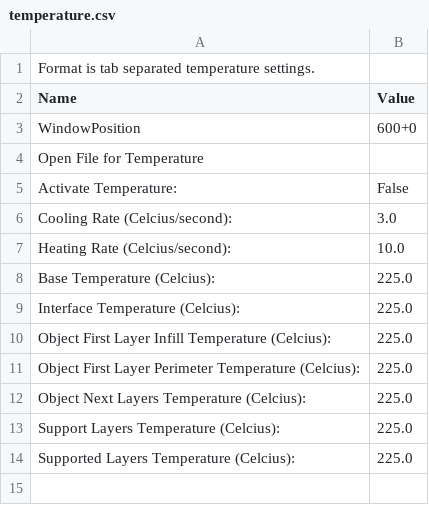
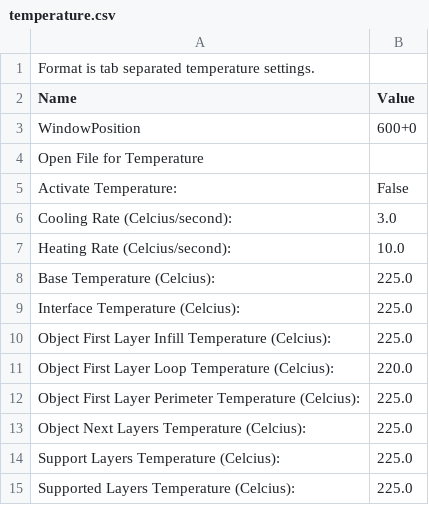
Before and after one commit to craiglink/Skeinforge-Settings, a CSV file: sf_39_profiles/Cupcake - ABS .36mm X 1.45 @ 33.5mmps/profiles/extrusion/ABS/temperature.csv, drawn as a sheet.

```diff
--- a/sf_39_profiles/Cupcake - ABS .36mm X 1.45 @ 33.5mmps/profiles/extrusion/ABS/temperature.csv
+++ b/sf_39_profiles/Cupcake - ABS .36mm X 1.45 @ 33.5mmps/profiles/extrusion/ABS/temperature.csv
@@ -10,2 +10,3 @@ Interface Temperature (Celcius):	225.0
 Object First Layer Infill Temperature (Celcius):	225.0
+Object First Layer Loop Temperature (Celcius):	220.0
 Object First Layer Perimeter Temperature (Celcius):	225.0
```
Also changed, not shown: sf_39_profiles/Cupcake - ABS .36mm X 1.45 @ 33.5mmps/profiles/extrusion/ABS/clip.csv, sf_39_profiles/Cupcake - ABS .36mm X 1.45 @ 33.5mmps/profiles/extrusion/ABS/fill.csv, 8 other files.
